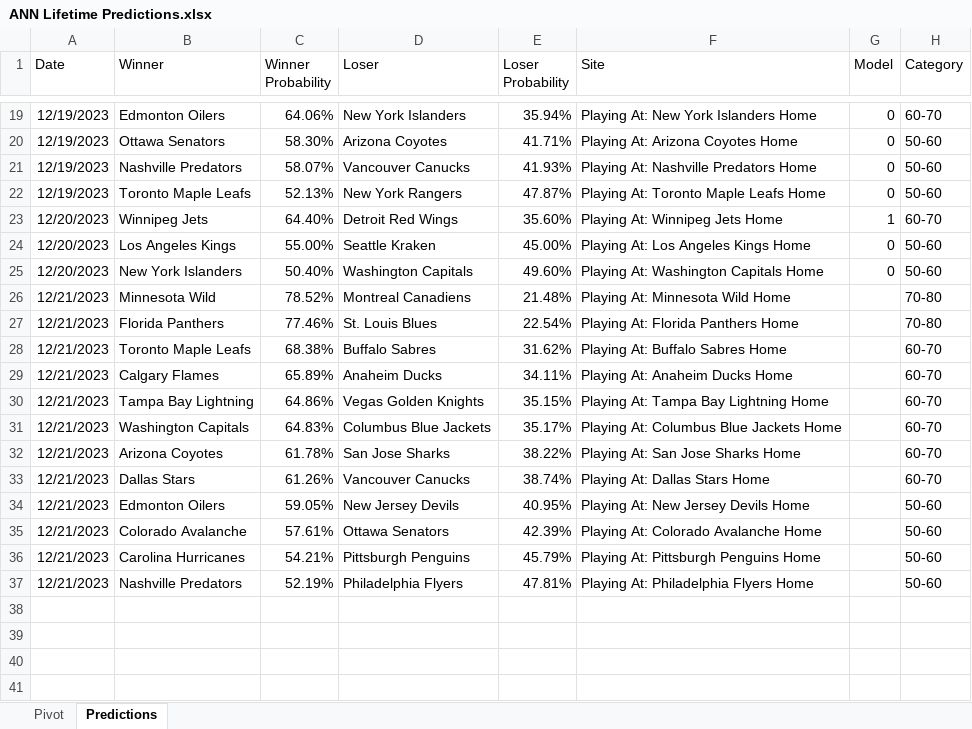
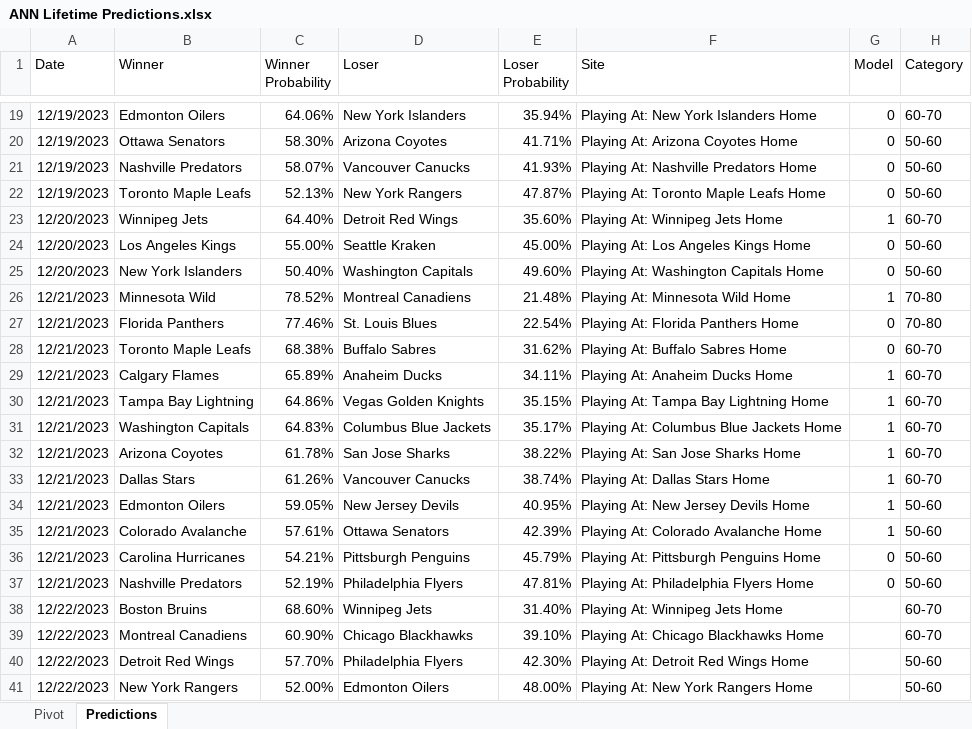
Before and after one commit to thomashigginsdatascientist/Hockey_Model, an Excel workbook: ANN Lifetime Predictions.xlsx, sheet Predictions, drawn as a sheet; only a part is shown, gaps mark what is left out; values as stored, in another font and other column widths than the file's, no borders; conditional formats not drawn; the diff names each change by its address in the sheet, - before the commit and + after, or states it on an @@ line.

```diff
--- a/ANN Lifetime Predictions.xlsx (sheet Predictions)
+++ b/ANN Lifetime Predictions.xlsx (sheet Predictions)
-G26 (Model): (empty)
+G26 (Model): 1
-G27:G28 (Model): (empty)
+G27:G28 (Model): 0
-G29:G35 (Model): (empty)
+G29:G35 (Model): 1
-G36:G37 (Model): (empty)
+G36:G37 (Model): 0
+row 38: 12/22/2023 | Boston Bruins | 68.60% | Winnipeg Jets | 31.40% | Playing At: Winnipeg Jets Home |  | 60-70
+row 39: 12/22/2023 | Montreal Canadiens | 60.90% | Chicago Blackhawks | 39.10% | Playing At: Chicago Blackhawks Home |  | 60-70
+row 40: 12/22/2023 | Detroit Red Wings | 57.70% | Philadelphia Flyers | 42.30% | Playing At: Detroit Red Wings Home |  | 50-60
+row 41: 12/22/2023 | New York Rangers | 52.00% | Edmonton Oilers | 48.00% | Playing At: New York Rangers Home |  | 50-60
```
Also changed, not shown: sheet Pivot, RF Lifetime Predictions.xlsx, 5 other files.
